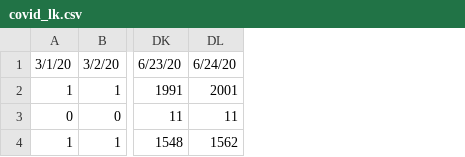
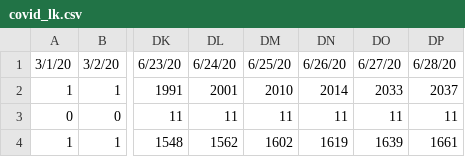
Before and after one commit to arimacdev/covid19-srilankan-data, a CSV file: Daily/covid_lk.csv, drawn as a sheet; only a part is shown, gaps mark what is left out; the diff names each change by its address in the sheet, - before the commit and + after, or states it on an @@ line.

Commit message:
up dated till 29th

```diff
--- a/Daily/covid_lk.csv
+++ b/Daily/covid_lk.csv
+column DM, rows 1-4: 6/25/20 | 2010 | 11 | 1602
+column DN, rows 1-4: 6/26/20 | 2014 | 11 | 1619
+column DO, rows 1-4: 6/27/20 | 2033 | 11 | 1639
+column DP, rows 1-4: 6/28/20 | 2037 | 11 | 1661
```
